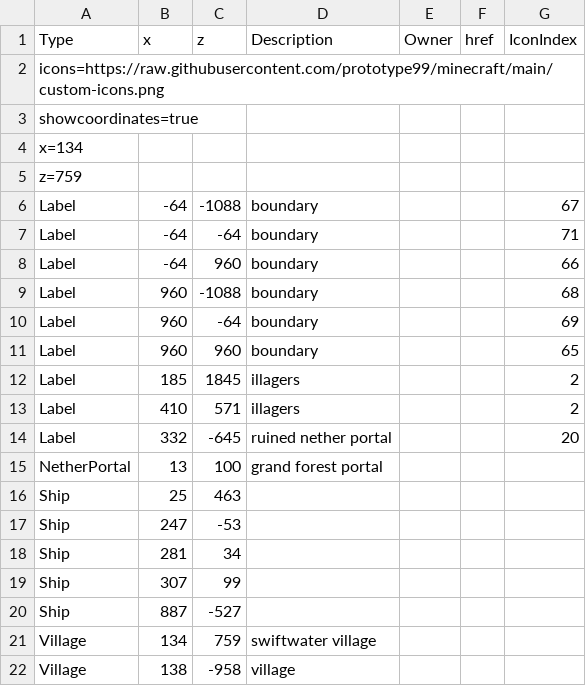
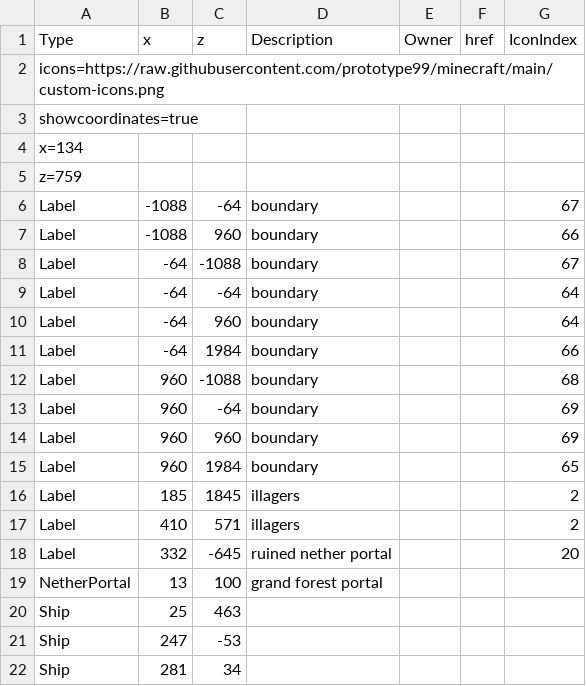
Before and after one commit to prototype99/minecraft, a CSV file: map.csv, drawn as a sheet; only a part is shown; the shorter side is filled out with more unchanged rows.

Commit message:
add map zones

```diff
--- a/map.csv
+++ b/map.csv
@@ -5,8 +5,12 @@ x=134,,,,,,
 z=759,,,,,,
+Label,-1088,-64,boundary,,,67
+Label,-1088,960,boundary,,,66
 Label,-64,-1088,boundary,,,67
-Label,-64,-64,boundary,,,71
-Label,-64,960,boundary,,,66
+Label,-64,-64,boundary,,,64
+Label,-64,960,boundary,,,64
+Label,-64,1984,boundary,,,66
 Label,960,-1088,boundary,,,68
 Label,960,-64,boundary,,,69
-Label,960,960,boundary,,,65
+Label,960,960,boundary,,,69
+Label,960,1984,boundary,,,65
 Label,185,1845,illagers,,,2
```
